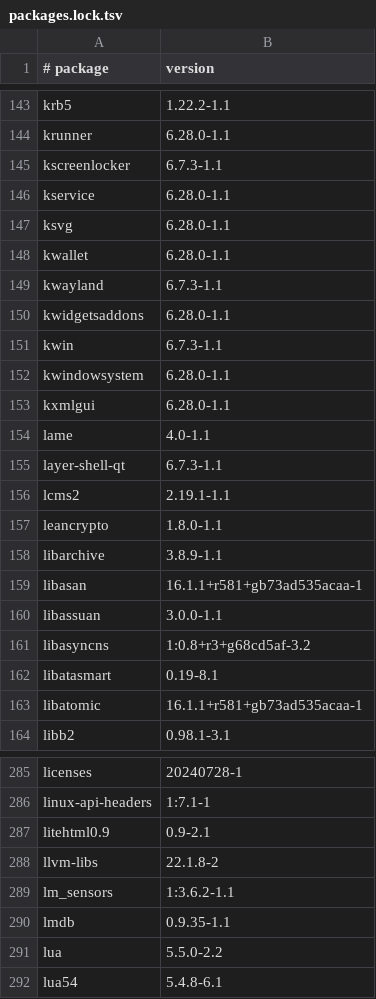
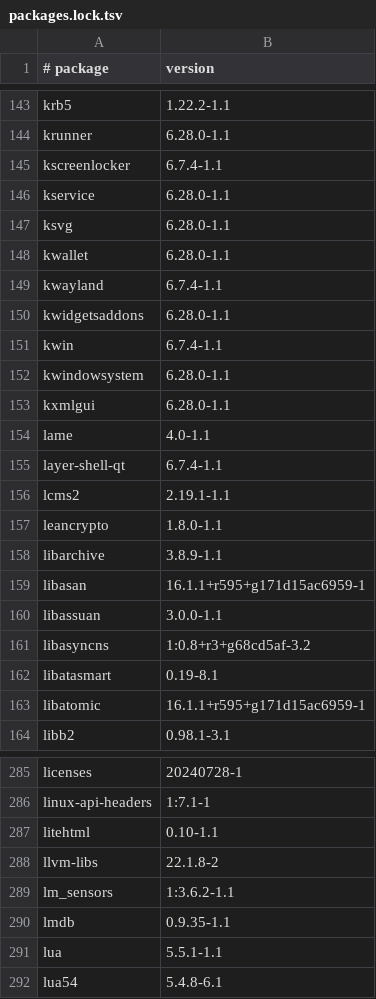
Before and after one commit to elecxyz/Kwin_AutoScroll, a TSV file: build-envs/cachyos/packages.lock.tsv, drawn as a sheet; only a part is shown, gaps mark what is left out; the diff covers the shown part only.

```diff
--- a/build-envs/cachyos/packages.lock.tsv
+++ b/build-envs/cachyos/packages.lock.tsv
@@ -144,3 +144,3 @@ krb5	1.22.2-1.1
 krunner	6.28.0-1.1
-kscreenlocker	6.7.3-1.1
+kscreenlocker	6.7.4-1.1
 kservice	6.28.0-1.1
@@ -148,5 +148,5 @@ ksvg	6.28.0-1.1
 kwallet	6.28.0-1.1
-kwayland	6.7.3-1.1
+kwayland	6.7.4-1.1
 kwidgetsaddons	6.28.0-1.1
-kwin	6.7.3-1.1
+kwin	6.7.4-1.1
 kwindowsystem	6.28.0-1.1
@@ -154,3 +154,3 @@ kxmlgui	6.28.0-1.1
 lame	4.0-1.1
-layer-shell-qt	6.7.3-1.1
+layer-shell-qt	6.7.4-1.1
 lcms2	2.19.1-1.1
@@ -158,3 +158,3 @@ leancrypto	1.8.0-1.1
 libarchive	3.8.9-1.1
-libasan	16.1.1+r581+gb73ad535acaa-1
+libasan	16.1.1+r595+g171d15ac6959-1
 libassuan	3.0.0-1.1
@@ -162,3 +162,3 @@ libasyncns	1:0.8+r3+g68cd5af-3.2
 libatasmart	0.19-8.1
-libatomic	16.1.1+r581+gb73ad535acaa-1
+libatomic	16.1.1+r595+g171d15ac6959-1
 libb2	0.98.1-3.1
@@ -286,3 +286,3 @@ licenses	20240728-1
 linux-api-headers	1:7.1-1
-litehtml0.9	0.9-2.1
+litehtml	0.10-1.1
 llvm-libs	22.1.8-2
@@ -290,3 +290,3 @@ lm_sensors	1:3.6.2-1.1
 lmdb	0.9.35-1.1
-lua	5.5.0-2.2
+lua	5.5.1-1.1
 lua54	5.4.8-6.1
```
Also changed, not shown: 41 edited cells elsewhere in this file, 17 other files.
